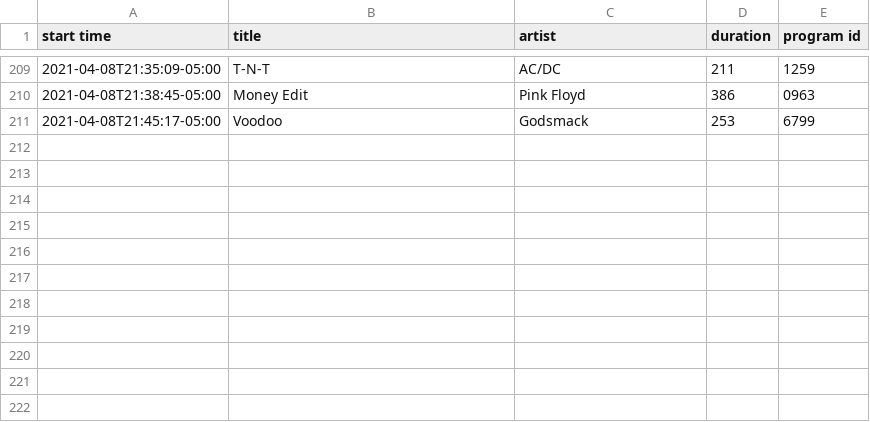
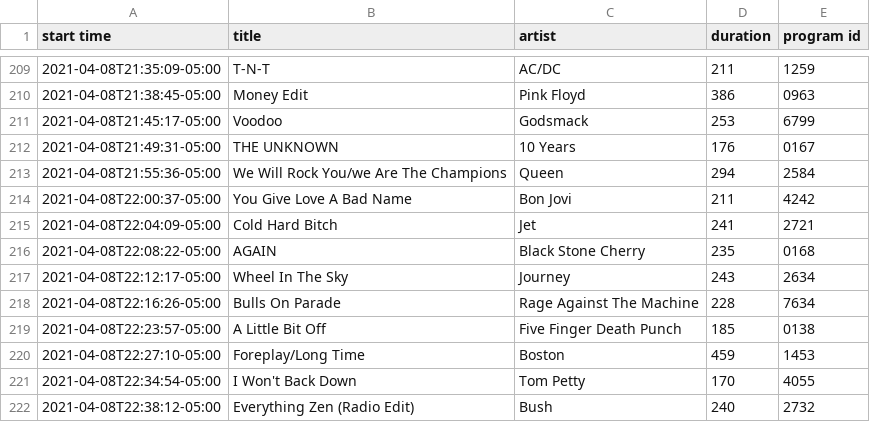
Before and after one commit to WillAbides/klbjplaylist, a CSV file: data/plays-2021-04-08.csv, drawn as a sheet; only a part is shown, gaps mark what is left out.

Commit message:
update data

```diff
--- a/data/plays-2021-04-08.csv
+++ b/data/plays-2021-04-08.csv
@@ -211 +211,12 @@ start time,title,artist,duration,program id
 2021-04-08T21:45:17-05:00,Voodoo,Godsmack,253,6799
+2021-04-08T21:49:31-05:00,THE UNKNOWN,10 Years,176,0167
+2021-04-08T21:55:36-05:00,We Will Rock You/we Are The Champions,Queen,294,2584
+2021-04-08T22:00:37-05:00,You Give Love A Bad Name,Bon Jovi,211,4242
+2021-04-08T22:04:09-05:00,Cold Hard Bitch,Jet,241,2721
+2021-04-08T22:08:22-05:00,AGAIN,Black Stone Cherry,235,0168
+2021-04-08T22:12:17-05:00,Wheel In The Sky,Journey,243,2634
+2021-04-08T22:16:26-05:00,Bulls On Parade,Rage Against The Machine,228,7634
+2021-04-08T22:23:57-05:00,A Little Bit Off,Five Finger Death Punch,185,0138
+2021-04-08T22:27:10-05:00,Foreplay/Long Time,Boston,459,1453
+2021-04-08T22:34:54-05:00,I Won't Back Down,Tom Petty,170,4055
+2021-04-08T22:38:12-05:00,Everything Zen  (Radio Edit),Bush,240,2732
```
